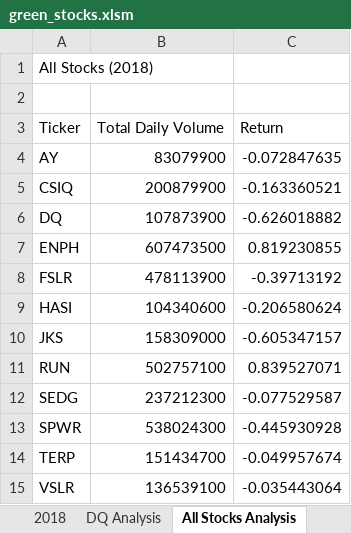
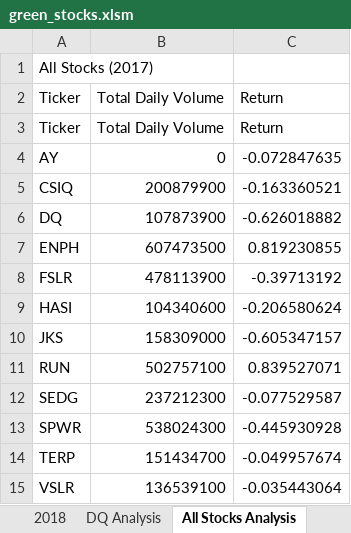
Before and after one commit to LanayaSF/stock-analysis, an Excel workbook: green_stocks.xlsm, sheet All Stocks Analysis, drawn as a sheet; values as stored, in another font and other column widths than the file's, no borders; charts and pictures not drawn; removed rows and columns are numbered as before the commit, all else as after; the diff names each change by its address in the sheet, - before the commit and + after, or states it on an @@ line.

Commit message:
Add files via upload

```diff
--- a/green_stocks.xlsm (sheet All Stocks Analysis)
+++ b/green_stocks.xlsm (sheet All Stocks Analysis)
-A1 (Ticker): All Stocks (2018)
+A1 (Ticker): All Stocks (2017)
-row 2: (empty)
+row 3: Ticker | Total Daily Volume | Return
-B4 (Total Daily Volume): 83079900
+B4 (Total Daily Volume): 0
```
